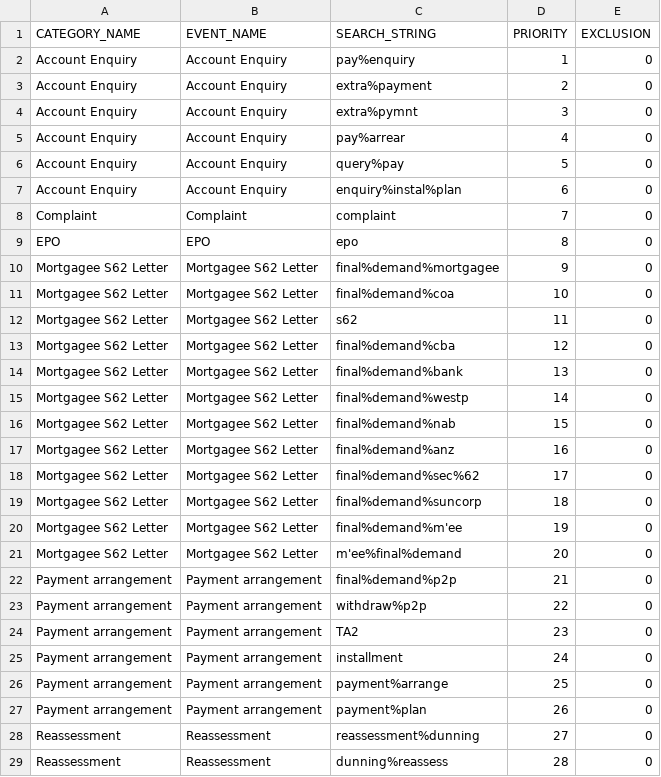
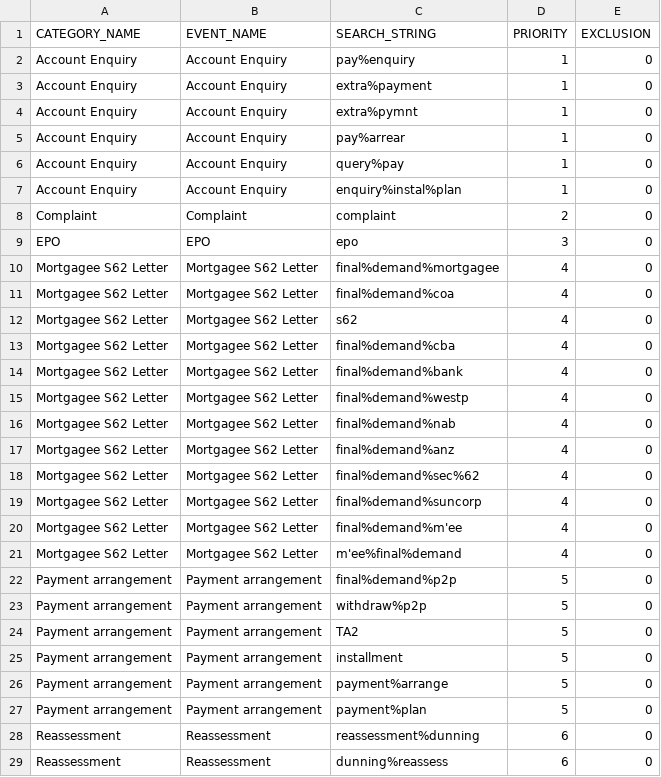
Before and after one commit to alexhonki/osr_edw_lti, a CSV file: core_db/src/data/TextData/EventMapping.csv, drawn as a sheet; only a part is shown; the diff covers the shown part only.

Commit message:
CRM Event update

```diff
--- a/core_db/src/data/TextData/EventMapping.csv
+++ b/core_db/src/data/TextData/EventMapping.csv
@@ -2,28 +2,28 @@ CATEGORY_NAME,EVENT_NAME,SEARCH_STRING,PRIORITY,EXCLUSION
 Account Enquiry,Account Enquiry,pay%enquiry,1,0
-Account Enquiry,Account Enquiry,extra%payment,2,0
-Account Enquiry,Account Enquiry,extra%pymnt,3,0
-Account Enquiry,Account Enquiry,pay%arrear,4,0
-Account Enquiry,Account Enquiry,query%pay,5,0
-Account Enquiry,Account Enquiry,enquiry%instal%plan,6,0
-Complaint,Complaint,complaint,7,0
-EPO,EPO,epo,8,0
-Mortgagee S62 Letter,Mortgagee S62 Letter,final%demand%mortgagee,9,0
-Mortgagee S62 Letter,Mortgagee S62 Letter,final%demand%coa,10,0
-Mortgagee S62 Letter,Mortgagee S62 Letter,s62,11,0
-Mortgagee S62 Letter,Mortgagee S62 Letter,final%demand%cba,12,0
-Mortgagee S62 Letter,Mortgagee S62 Letter,final%demand%bank,13,0
-Mortgagee S62 Letter,Mortgagee S62 Letter,final%demand%westp,14,0
-Mortgagee S62 Letter,Mortgagee S62 Letter,final%demand%nab,15,0
-Mortgagee S62 Letter,Mortgagee S62 Letter,final%demand%anz,16,0
-Mortgagee S62 Letter,Mortgagee S62 Letter,final%demand%sec%62,17,0
-Mortgagee S62 Letter,Mortgagee S62 Letter,final%demand%suncorp,18,0
-Mortgagee S62 Letter,Mortgagee S62 Letter,final%demand%m'ee,19,0
-Mortgagee S62 Letter,Mortgagee S62 Letter,m'ee%final%demand,20,0
-Payment arrangement,Payment arrangement,final%demand%p2p,21,0
-Payment arrangement,Payment arrangement,withdraw%p2p,22,0
-Payment arrangement,Payment arrangement,TA2,23,0
-Payment arrangement,Payment arrangement,installment,24,0
-Payment arrangement,Payment arrangement,payment%arrange,25,0
-Payment arrangement,Payment arrangement,payment%plan,26,0
-Reassessment,Reassessment,reassessment%dunning,27,0
-Reassessment,Reassessment,dunning%reassess,28,0
+Account Enquiry,Account Enquiry,extra%payment,1,0
+Account Enquiry,Account Enquiry,extra%pymnt,1,0
+Account Enquiry,Account Enquiry,pay%arrear,1,0
+Account Enquiry,Account Enquiry,query%pay,1,0
+Account Enquiry,Account Enquiry,enquiry%instal%plan,1,0
+Complaint,Complaint,complaint,2,0
+EPO,EPO,epo,3,0
+Mortgagee S62 Letter,Mortgagee S62 Letter,final%demand%mortgagee,4,0
+Mortgagee S62 Letter,Mortgagee S62 Letter,final%demand%coa,4,0
+Mortgagee S62 Letter,Mortgagee S62 Letter,s62,4,0
+Mortgagee S62 Letter,Mortgagee S62 Letter,final%demand%cba,4,0
+Mortgagee S62 Letter,Mortgagee S62 Letter,final%demand%bank,4,0
+Mortgagee S62 Letter,Mortgagee S62 Letter,final%demand%westp,4,0
+Mortgagee S62 Letter,Mortgagee S62 Letter,final%demand%nab,4,0
+Mortgagee S62 Letter,Mortgagee S62 Letter,final%demand%anz,4,0
+Mortgagee S62 Letter,Mortgagee S62 Letter,final%demand%sec%62,4,0
+Mortgagee S62 Letter,Mortgagee S62 Letter,final%demand%suncorp,4,0
+Mortgagee S62 Letter,Mortgagee S62 Letter,final%demand%m'ee,4,0
+Mortgagee S62 Letter,Mortgagee S62 Letter,m'ee%final%demand,4,0
+Payment arrangement,Payment arrangement,final%demand%p2p,5,0
+Payment arrangement,Payment arrangement,withdraw%p2p,5,0
+Payment arrangement,Payment arrangement,TA2,5,0
+Payment arrangement,Payment arrangement,installment,5,0
+Payment arrangement,Payment arrangement,payment%arrange,5,0
+Payment arrangement,Payment arrangement,payment%plan,5,0
+Reassessment,Reassessment,reassessment%dunning,6,0
+Reassessment,Reassessment,dunning%reassess,6,0
```
Also changed, not shown: 40 edited cells elsewhere in this file.
